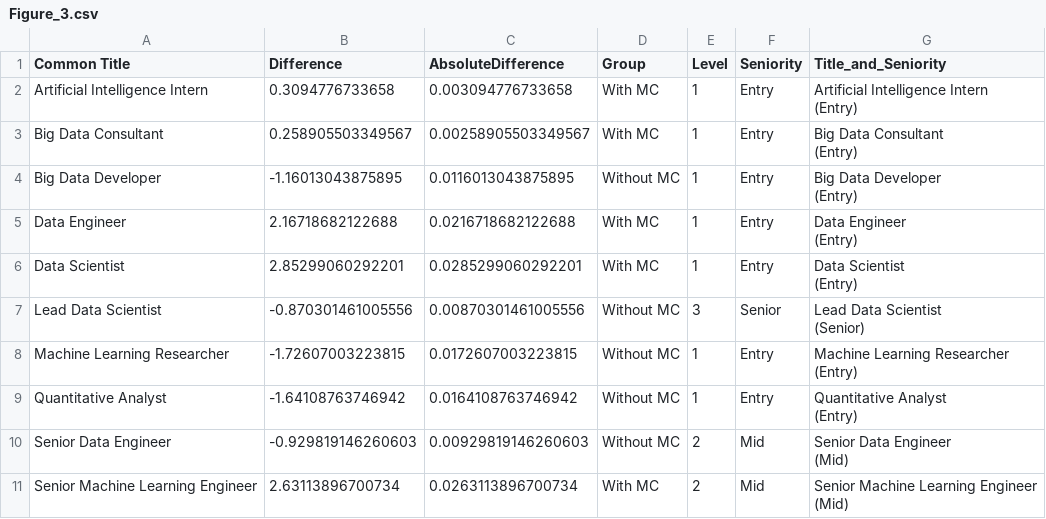
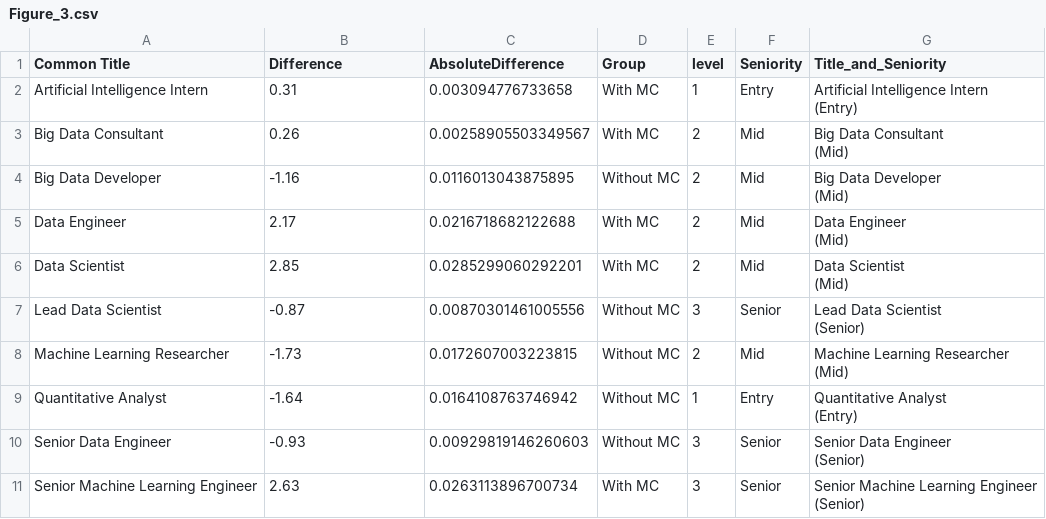
Before and after one commit to thedaisTMU/Microcredentials, a CSV file: Graphs_Data/Figure_3.csv, drawn as a sheet.

```diff
--- a/Graphs_Data/Figure_3.csv
+++ b/Graphs_Data/Figure_3.csv
@@ -1,21 +1,21 @@
-"Common Title","Difference","AbsoluteDifference","Group","Level","Seniority","Title_and_Seniority"
-"Artificial Intelligence Intern",0.3094776733658,0.003094776733658,"With MC",1,"Entry","Artificial Intelligence Intern
-(Entry)"
-"Big Data Consultant",0.258905503349567,0.00258905503349567,"With MC",1,"Entry","Big Data Consultant
-(Entry)"
-"Big Data Developer",-1.16013043875895,0.0116013043875895,"Without MC",1,"Entry","Big Data Developer
-(Entry)"
-"Data Engineer",2.16718682122688,0.0216718682122688,"With MC",1,"Entry","Data Engineer
-(Entry)"
-"Data Scientist",2.85299060292201,0.0285299060292201,"With MC",1,"Entry","Data Scientist
-(Entry)"
-"Lead Data Scientist",-0.870301461005556,0.00870301461005556,"Without MC",3,"Senior","Lead Data Scientist
-(Senior)"
-"Machine Learning Researcher",-1.72607003223815,0.0172607003223815,"Without MC",1,"Entry","Machine Learning Researcher
-(Entry)"
-"Quantitative Analyst",-1.64108763746942,0.0164108763746942,"Without MC",1,"Entry","Quantitative Analyst
-(Entry)"
-"Senior Data Engineer",-0.929819146260603,0.00929819146260603,"Without MC",2,"Mid","Senior Data Engineer
-(Mid)"
-"Senior Machine Learning Engineer",2.63113896700734,0.0263113896700734,"With MC",2,"Mid","Senior Machine Learning Engineer
-(Mid)"
+"Common Title","Difference","AbsoluteDifference","Group","level","Seniority","Title_and_Seniority"
+"Artificial Intelligence Intern",0.31,0.003094776733658,"With MC",1,"Entry","Artificial Intelligence Intern
+(Entry)"
+"Big Data Consultant",0.26,0.00258905503349567,"With MC",2,"Mid","Big Data Consultant
+(Mid)"
+"Big Data Developer",-1.16,0.0116013043875895,"Without MC",2,"Mid","Big Data Developer
+(Mid)"
+"Data Engineer",2.17,0.0216718682122688,"With MC",2,"Mid","Data Engineer
+(Mid)"
+"Data Scientist",2.85,0.0285299060292201,"With MC",2,"Mid","Data Scientist
+(Mid)"
+"Lead Data Scientist",-0.87,0.00870301461005556,"Without MC",3,"Senior","Lead Data Scientist
+(Senior)"
+"Machine Learning Researcher",-1.73,0.0172607003223815,"Without MC",2,"Mid","Machine Learning Researcher
+(Mid)"
+"Quantitative Analyst",-1.64,0.0164108763746942,"Without MC",1,"Entry","Quantitative Analyst
+(Entry)"
+"Senior Data Engineer",-0.93,0.00929819146260603,"Without MC",3,"Senior","Senior Data Engineer
+(Senior)"
+"Senior Machine Learning Engineer",2.63,0.0263113896700734,"With MC",3,"Senior","Senior Machine Learning Engineer
+(Senior)"
```
Also changed, not shown: Graphs_Data/Figure_2.csv, Graphs_Data/Figure_4.csv, 26 other files.
